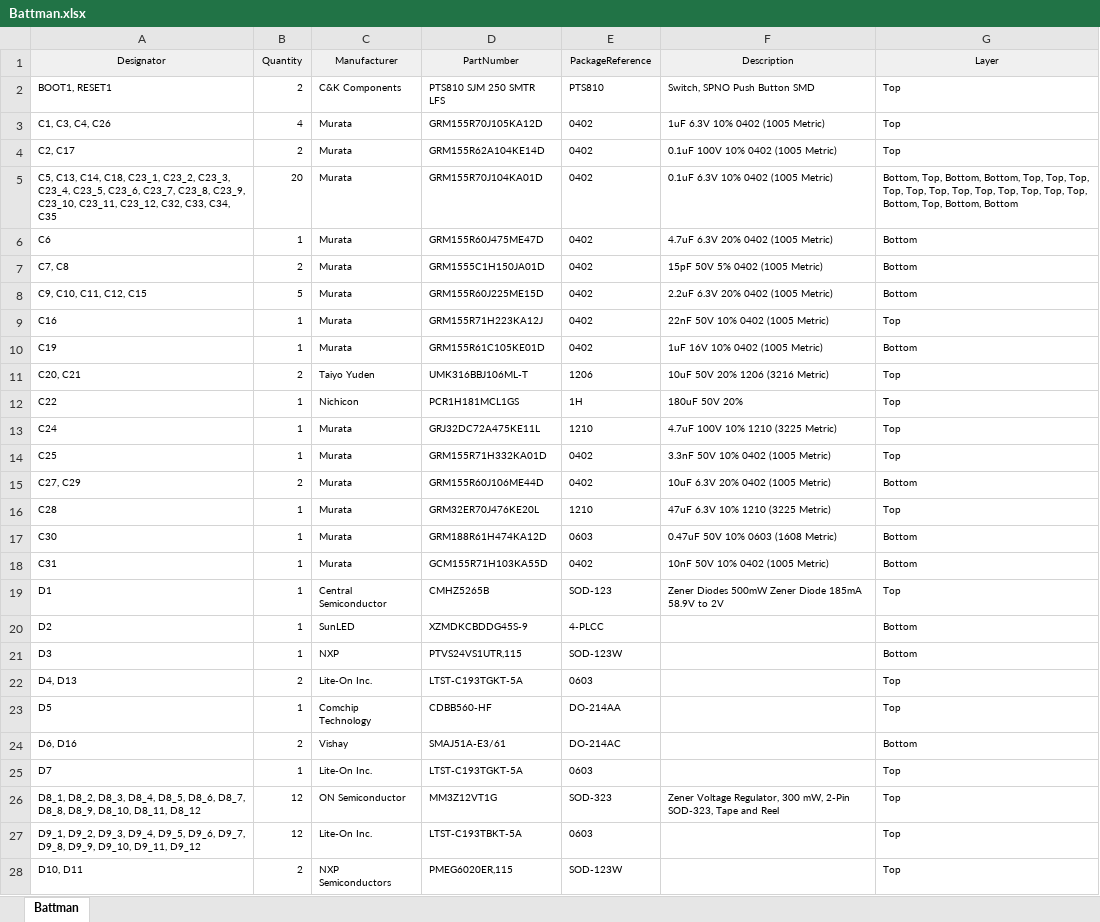
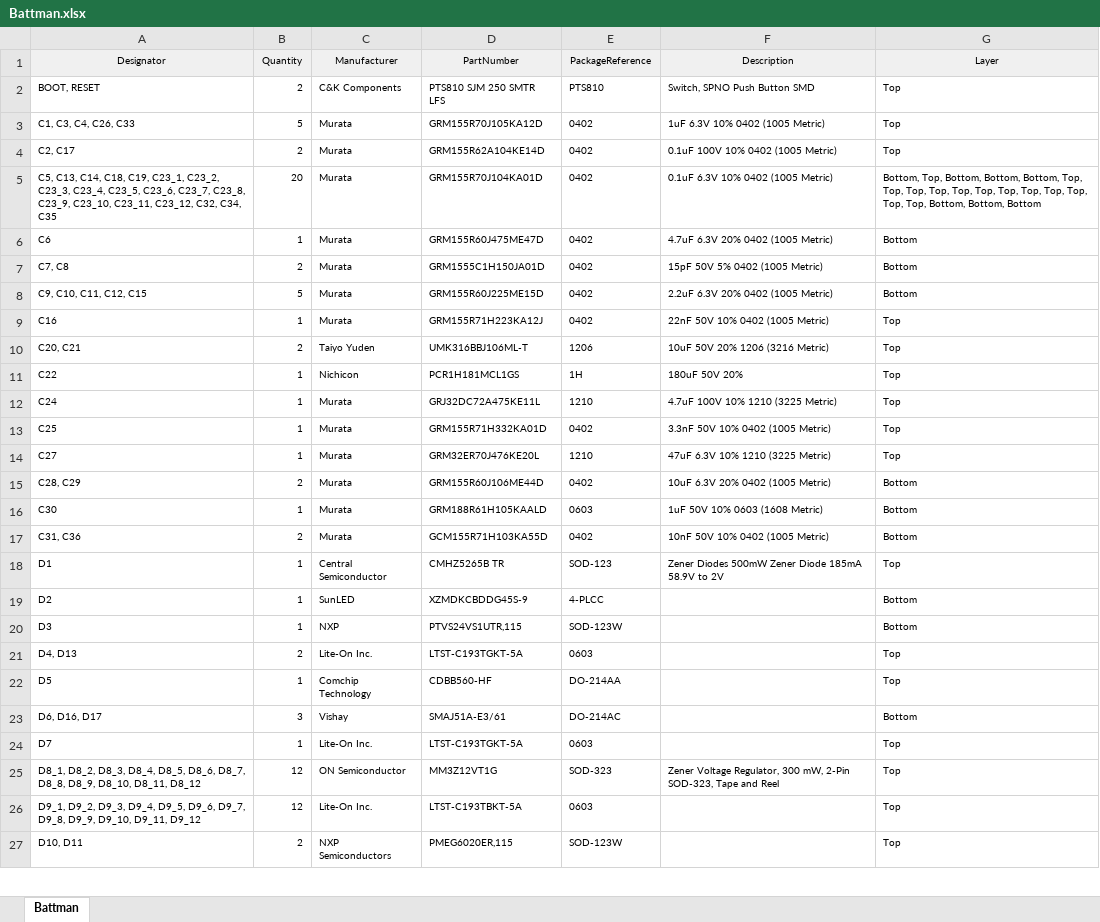
Before and after one commit to raphaelchang/battman-hardware, an Excel workbook: BMS/Project Outputs for Battman/Battman.xlsx, sheet Battman, drawn as a sheet; only a part is shown; values as stored, in another font and other column widths than the file's, no borders; removed rows and columns are numbered as before the commit, all else as after; the diff covers the shown part only; the diff names each change by its address in the sheet, - before the commit and + after, or states it on an @@ line.

```diff
--- a/BMS/Project Outputs for Battman/Battman.xlsx (sheet Battman)
+++ b/BMS/Project Outputs for Battman/Battman.xlsx (sheet Battman)
-A2 (Designator): BOOT1, RESET1
+A2 (Designator): BOOT, RESET
-A3 (Designator): C1, C3, C4, C26
+A3 (Designator): C1, C3, C4, C26, C33
-B3 (Quantity): 4
+B3 (Quantity): 5
-A5 (Designator): …C14, C18, C23_1, C23_2, C23_3, C23_4, C23_5, C23_6, C23_7, C23_8, C23_9, C23_10, C23_11, C23_12, C32, C33, C34, C35
+A5 (Designator): …C14, C18, C19, C23_1, C23_2, C23_3, C23_4, C23_5, C23_6, C23_7, C23_8, C23_9, C23_10, C23_11, C23_12, C32, C34, C35
-G5 (Layer): …Bottom, Bottom, Top, Top, Top, Top, Top, Top, Top, Top, Top, Top, Top, Top, Bottom, Top, Bottom, Bottom
+G5 (Layer): …Bottom, Bottom, Bottom, Top, Top, Top, Top, Top, Top, Top, Top, Top, Top, Top, Top, Bottom, Bottom, Bottom
-row 10: C19 | 1 | Murata | GRM155R61C105KE01D | 0402 | 1uF 16V 10% 0402 (1005 Metric) | Bottom
+row 14: C27 | 1 | Murata | GRM32ER70J476KE20L | 1210 | 47uF 6.3V 10% 1210 (3225 Metric) | Top
-A15 (Designator): C27, C29
+A15 (Designator): C28, C29
-row 16: C28 | 1 | Murata | GRM32ER70J476KE20L | 1210 | 47uF 6.3V 10% 1210 (3225 Metric) | Top
-D16 (PartNumber): GRM188R61H474KA12D
+D16 (PartNumber): GRM188R61H105KAALD
-F16 (Description): 0.47uF 50V 10% 0603 (1608 Metric)
+F16 (Description): 1uF 50V 10% 0603 (1608 Metric)
-A17 (Designator): C31
+A17 (Designator): C31, C36
-B17 (Quantity): 1
+B17 (Quantity): 2
-D18 (PartNumber): CMHZ5265B
+D18 (PartNumber): CMHZ5265B TR
-A23 (Designator): D6, D16
+A23 (Designator): D6, D16, D17
-B23 (Quantity): 2
+B23 (Quantity): 3
```
Also changed, not shown: 4 added rows, 2 removed rows and 32 edited cells elsewhere in this sheet, 40 other files.
